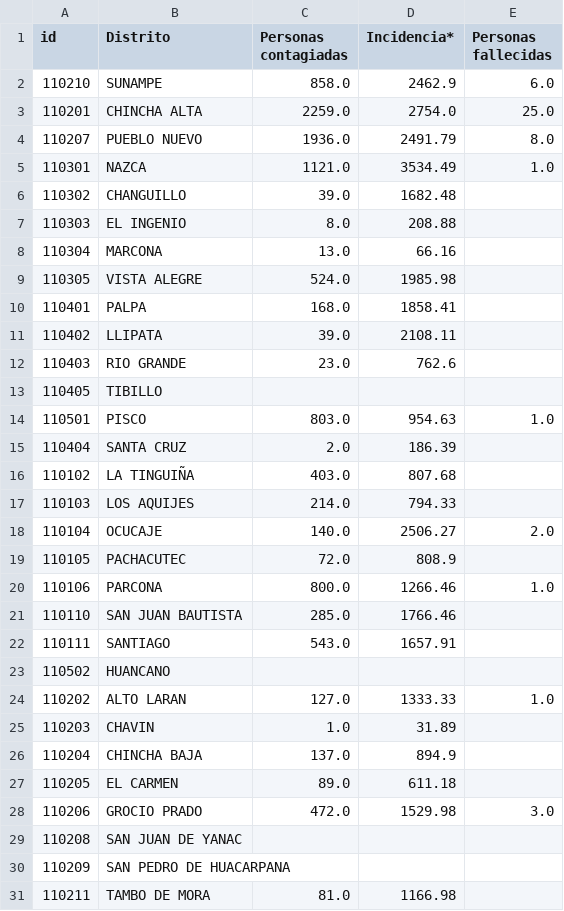
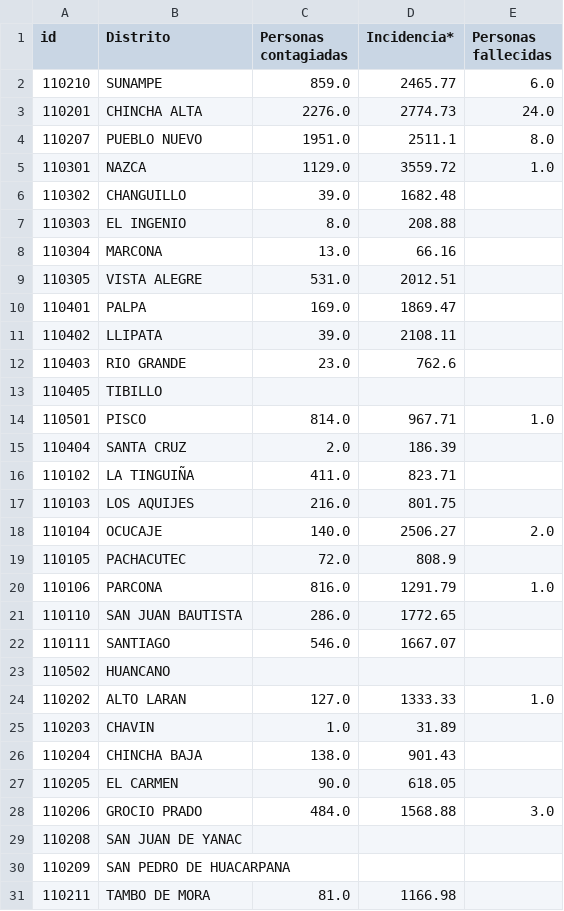
Before and after one commit to jlhuacles/dengue-final, a CSV file: dengue_diario-ICA.csv, drawn as a sheet; only a part is shown; the diff covers the shown part only.

```diff
--- a/dengue_diario-ICA.csv
+++ b/dengue_diario-ICA.csv
@@ -1,6 +1,6 @@
 id,Distrito,Personas contagiadas,Incidencia*,Personas fallecidas
-110210,SUNAMPE,858.0,2462.9,6.0
-110201,CHINCHA ALTA,2259.0,2754.0,25.0
-110207,PUEBLO NUEVO,1936.0,2491.79,8.0
-110301,NAZCA,1121.0,3534.49,1.0
+110210,SUNAMPE,859.0,2465.77,6.0
+110201,CHINCHA ALTA,2276.0,2774.73,24.0
+110207,PUEBLO NUEVO,1951.0,2511.1,8.0
+110301,NAZCA,1129.0,3559.72,1.0
 110302,CHANGUILLO,39.0,1682.48,
@@ -8,4 +8,4 @@ id,Distrito,Personas contagiadas,Incidencia*,Personas fallecidas
 110304,MARCONA,13.0,66.16,
-110305,VISTA ALEGRE,524.0,1985.98,
-110401,PALPA,168.0,1858.41,
+110305,VISTA ALEGRE,531.0,2012.51,
+110401,PALPA,169.0,1869.47,
 110402,LLIPATA,39.0,2108.11,
@@ -13,11 +13,11 @@ id,Distrito,Personas contagiadas,Incidencia*,Personas fallecidas
 110405,TIBILLO,,,
-110501,PISCO,803.0,954.63,1.0
+110501,PISCO,814.0,967.71,1.0
 110404,SANTA CRUZ,2.0,186.39,
-110102,LA TINGUIÑA,403.0,807.68,
-110103,LOS AQUIJES,214.0,794.33,
+110102,LA TINGUIÑA,411.0,823.71,
+110103,LOS AQUIJES,216.0,801.75,
 110104,OCUCAJE,140.0,2506.27,2.0
 110105,PACHACUTEC,72.0,808.9,
-110106,PARCONA,800.0,1266.46,1.0
-110110,SAN JUAN BAUTISTA,285.0,1766.46,
-110111,SANTIAGO,543.0,1657.91,
+110106,PARCONA,816.0,1291.79,1.0
+110110,SAN JUAN BAUTISTA,286.0,1772.65,
+110111,SANTIAGO,546.0,1667.07,
 110502,HUANCANO,,,
@@ -25,5 +25,5 @@ id,Distrito,Personas contagiadas,Incidencia*,Personas fallecidas
 110203,CHAVIN,1.0,31.89,
-110204,CHINCHA BAJA,137.0,894.9,
-110205,EL CARMEN,89.0,611.18,
-110206,GROCIO PRADO,472.0,1529.98,3.0
+110204,CHINCHA BAJA,138.0,901.43,
+110205,EL CARMEN,90.0,618.05,
+110206,GROCIO PRADO,484.0,1568.88,3.0
 110208,SAN JUAN DE YANAC,,,
```
Also changed, not shown: 16 edited cells elsewhere in this file, dengue_diario-LIMA.csv, dengue_diario-LORETO.csv, 2 other files.
